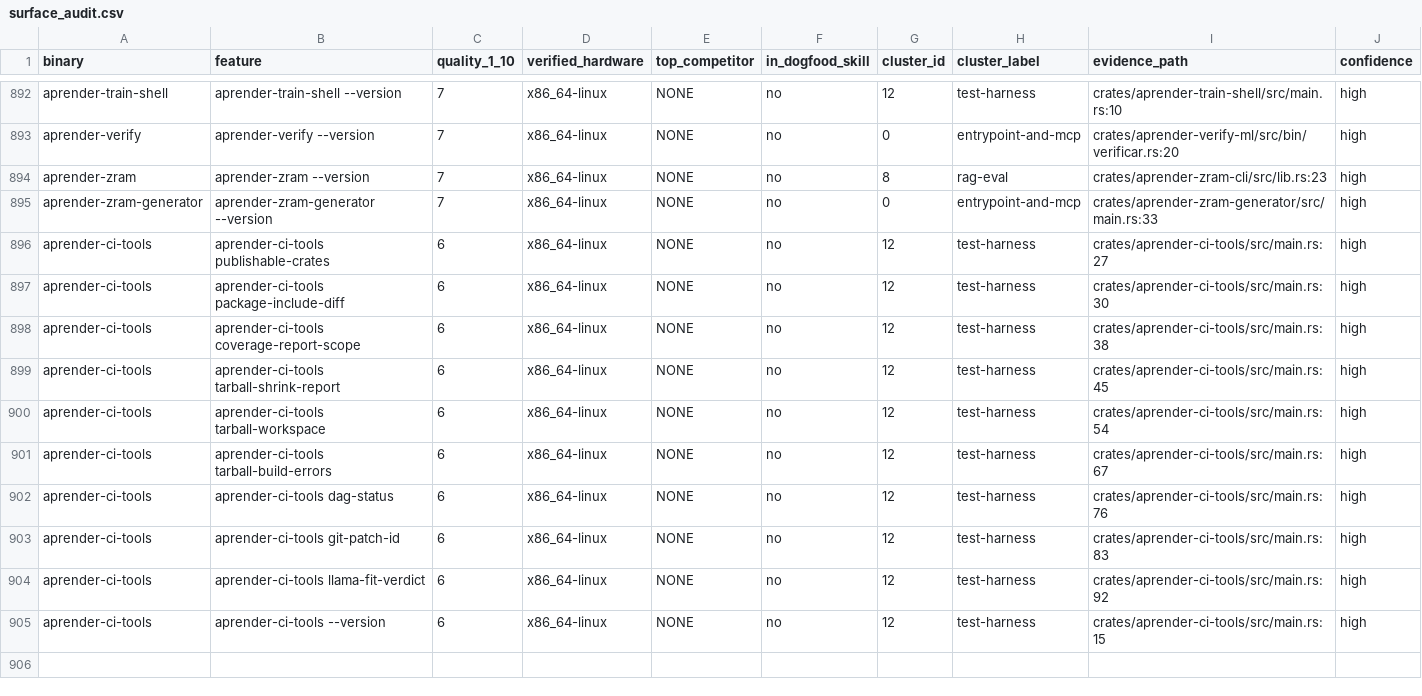
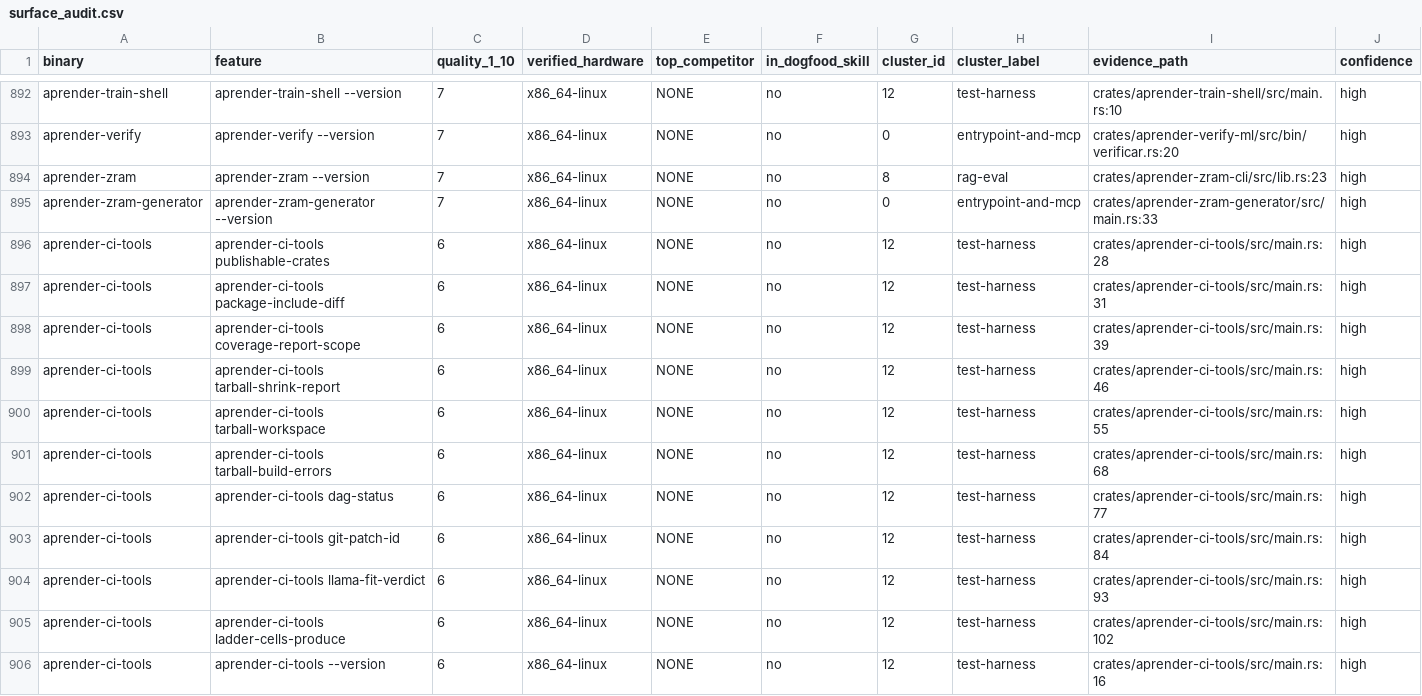
Before and after one commit to Zahgon/aprender, a CSV file: docs/audits/surface_audit.csv, drawn as a sheet; only a part is shown, gaps mark what is left out.

```diff
--- a/docs/audits/surface_audit.csv
+++ b/docs/audits/surface_audit.csv
@@ -895,11 +895,12 @@ aprender-zram,aprender-zram --version,7,x86_64-linux,NONE,no,8,rag-eval,crates/a
 aprender-zram-generator,aprender-zram-generator --version,7,x86_64-linux,NONE,no,0,entrypoint-and-mcp,crates/aprender-zram-generator/src/main.rs:33,high
-aprender-ci-tools,aprender-ci-tools publishable-crates,6,x86_64-linux,NONE,no,12,test-harness,crates/aprender-ci-tools/src/main.rs:27,high
-aprender-ci-tools,aprender-ci-tools package-include-diff,6,x86_64-linux,NONE,no,12,test-harness,crates/aprender-ci-tools/src/main.rs:30,high
-aprender-ci-tools,aprender-ci-tools coverage-report-scope,6,x86_64-linux,NONE,no,12,test-harness,crates/aprender-ci-tools/src/main.rs:38,high
-aprender-ci-tools,aprender-ci-tools tarball-shrink-report,6,x86_64-linux,NONE,no,12,test-harness,crates/aprender-ci-tools/src/main.rs:45,high
-aprender-ci-tools,aprender-ci-tools tarball-workspace,6,x86_64-linux,NONE,no,12,test-harness,crates/aprender-ci-tools/src/main.rs:54,high
-aprender-ci-tools,aprender-ci-tools tarball-build-errors,6,x86_64-linux,NONE,no,12,test-harness,crates/aprender-ci-tools/src/main.rs:67,high
-aprender-ci-tools,aprender-ci-tools dag-status,6,x86_64-linux,NONE,no,12,test-harness,crates/aprender-ci-tools/src/main.rs:76,high
-aprender-ci-tools,aprender-ci-tools git-patch-id,6,x86_64-linux,NONE,no,12,test-harness,crates/aprender-ci-tools/src/main.rs:83,high
-aprender-ci-tools,aprender-ci-tools llama-fit-verdict,6,x86_64-linux,NONE,no,12,test-harness,crates/aprender-ci-tools/src/main.rs:92,high
-aprender-ci-tools,aprender-ci-tools --version,6,x86_64-linux,NONE,no,12,test-harness,crates/aprender-ci-tools/src/main.rs:15,high
+aprender-ci-tools,aprender-ci-tools publishable-crates,6,x86_64-linux,NONE,no,12,test-harness,crates/aprender-ci-tools/src/main.rs:28,high
+aprender-ci-tools,aprender-ci-tools package-include-diff,6,x86_64-linux,NONE,no,12,test-harness,crates/aprender-ci-tools/src/main.rs:31,high
+aprender-ci-tools,aprender-ci-tools coverage-report-scope,6,x86_64-linux,NONE,no,12,test-harness,crates/aprender-ci-tools/src/main.rs:39,high
+aprender-ci-tools,aprender-ci-tools tarball-shrink-report,6,x86_64-linux,NONE,no,12,test-harness,crates/aprender-ci-tools/src/main.rs:46,high
+aprender-ci-tools,aprender-ci-tools tarball-workspace,6,x86_64-linux,NONE,no,12,test-harness,crates/aprender-ci-tools/src/main.rs:55,high
+aprender-ci-tools,aprender-ci-tools tarball-build-errors,6,x86_64-linux,NONE,no,12,test-harness,crates/aprender-ci-tools/src/main.rs:68,high
+aprender-ci-tools,aprender-ci-tools dag-status,6,x86_64-linux,NONE,no,12,test-harness,crates/aprender-ci-tools/src/main.rs:77,high
+aprender-ci-tools,aprender-ci-tools git-patch-id,6,x86_64-linux,NONE,no,12,test-harness,crates/aprender-ci-tools/src/main.rs:84,high
+aprender-ci-tools,aprender-ci-tools llama-fit-verdict,6,x86_64-linux,NONE,no,12,test-harness,crates/aprender-ci-tools/src/main.rs:93,high
+aprender-ci-tools,aprender-ci-tools ladder-cells-produce,6,x86_64-linux,NONE,no,12,test-harness,crates/aprender-ci-tools/src/main.rs:102,high
+aprender-ci-tools,aprender-ci-tools --version,6,x86_64-linux,NONE,no,12,test-harness,crates/aprender-ci-tools/src/main.rs:16,high
```
Also changed, not shown: 12 other files.
